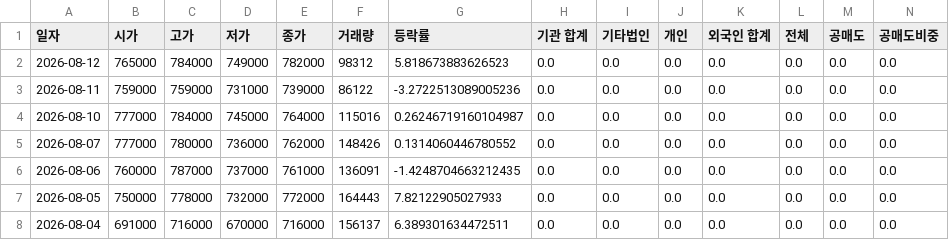
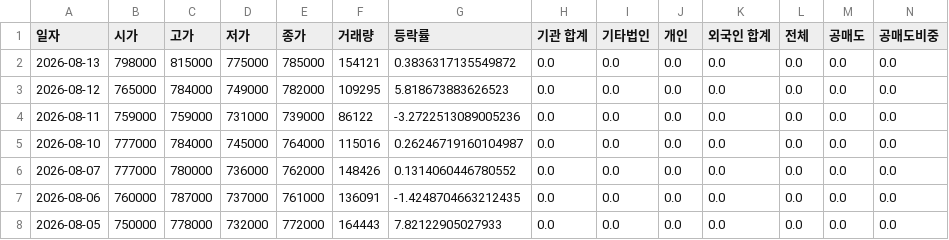
Before and after one commit to ccyun95/Power_telecom_display_work, a CSV file: data/HD_Hyundai_Electric_267260_stock_data.csv, drawn as a sheet; only a part is shown; the shorter side is filled out with more unchanged rows; addresses are those after the commit; rows hold the shown columns only; the diff names each change by its address in the sheet, - before the commit and + after, or states it on an @@ line.

```diff
--- a/data/HD_Hyundai_Electric_267260_stock_data.csv
+++ b/data/HD_Hyundai_Electric_267260_stock_data.csv
+row 2: 2026-08-13 | 798000 | 815000 | 775000 | 785000 | 154121 | 0.3836317135549872 | 0.0 | 0.0 | 0.0 | 0.0 | 0.0 | 0.0 | 0.0
-F3 (거래량): 98312
+F3 (거래량): 109295
```
Also changed, not shown: data/HD_Hyundai_Energy_Solutions_322000_stock_data.csv, data/LS_Electric_010120_stock_data.csv, 10 other files.
